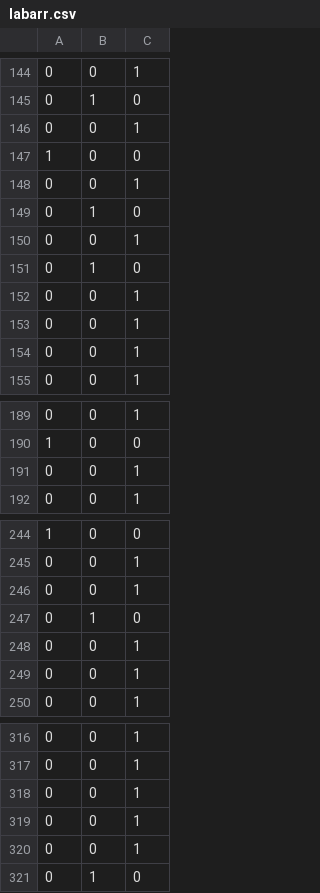
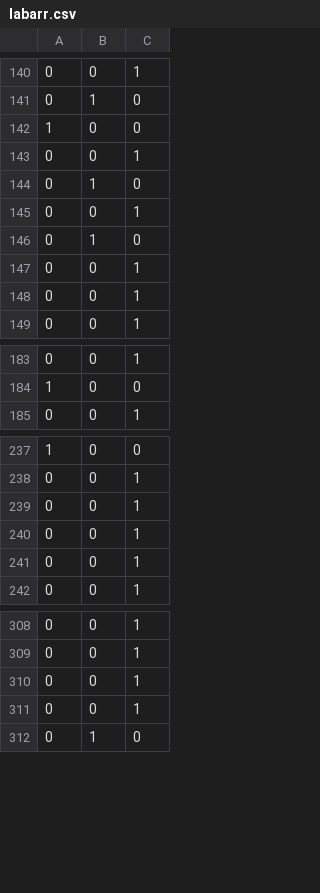
Before and after one commit to dhruvrnaik/Data, a CSV file: labarr.csv, drawn as a sheet; only a part is shown, gaps mark what is left out; the diff covers the shown part only.

```diff
--- a/labarr.csv
+++ b/labarr.csv
@@ -145,3 +141,2 @@
 0,1,0
-0,0,1
 1,0,0
@@ -151,3 +146,2 @@
 0,1,0
-0,0,1
 0,0,1
@@ -190,3 +184,2 @@
 1,0,0
-0,0,1
 0,0,1
@@ -246,3 +239,2 @@
 0,0,1
-0,1,0
 0,0,1
@@ -319,3 +311,2 @@
 0,0,1
-0,0,1
 0,1,0
```
Also changed, not shown: 8 removed rows elsewhere in this file.
